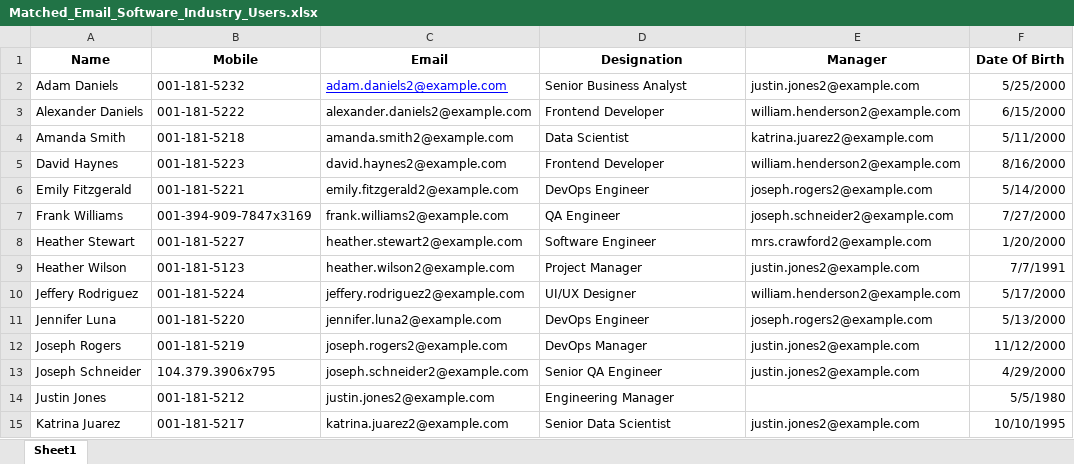
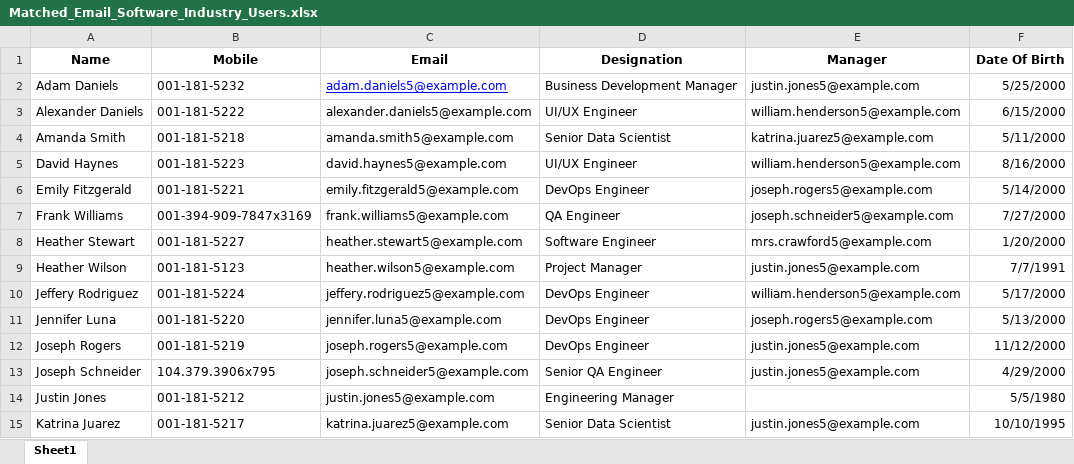
Before and after one commit to umarzubair105/Just-Plan-It, an Excel workbook: Matched_Email_Software_Industry_Users.xlsx, sheet Sheet1, drawn as a sheet; only a part is shown; values as stored, in another font and other column widths than the file's, no borders; table styles not drawn; the diff covers the shown part only; the diff names each change by its address in the sheet, - before the commit and + after, or states it on an @@ line.

```diff
--- a/Matched_Email_Software_Industry_Users.xlsx (sheet Sheet1)
+++ b/Matched_Email_Software_Industry_Users.xlsx (sheet Sheet1)
-C2 (Email): adam.daniels2@example.com
+C2 (Email): adam.daniels5@example.com
-D2 (Designation): Senior Business Analyst
+D2 (Designation): Business Development Manager
-E2 (Manager): justin.jones2@example.com
+E2 (Manager): justin.jones5@example.com
-C3 (Email): alexander.daniels2@example.com
+C3 (Email): alexander.daniels5@example.com
-D3 (Designation): Frontend Developer
+D3 (Designation): UI/UX Engineer
-E3 (Manager): william.henderson2@example.com
+E3 (Manager): william.henderson5@example.com
-C4 (Email): amanda.smith2@example.com
+C4 (Email): amanda.smith5@example.com
-D4 (Designation): Data Scientist
+D4 (Designation): Senior Data Scientist
-E4 (Manager): katrina.juarez2@example.com
+E4 (Manager): katrina.juarez5@example.com
-C5 (Email): david.haynes2@example.com
+C5 (Email): david.haynes5@example.com
-D5 (Designation): Frontend Developer
+D5 (Designation): UI/UX Engineer
-E5 (Manager): william.henderson2@example.com
+E5 (Manager): william.henderson5@example.com
-C6 (Email): emily.fitzgerald2@example.com
+C6 (Email): emily.fitzgerald5@example.com
-E6 (Manager): joseph.rogers2@example.com
+E6 (Manager): joseph.rogers5@example.com
-C7 (Email): frank.williams2@example.com
+C7 (Email): frank.williams5@example.com
-E7 (Manager): joseph.schneider2@example.com
+E7 (Manager): joseph.schneider5@example.com
-C8 (Email): heather.stewart2@example.com
+C8 (Email): heather.stewart5@example.com
-E8 (Manager): mrs.crawford2@example.com
+E8 (Manager): mrs.crawford5@example.com
-C9 (Email): heather.wilson2@example.com
+C9 (Email): heather.wilson5@example.com
-E9 (Manager): justin.jones2@example.com
+E9 (Manager): justin.jones5@example.com
-C10 (Email): jeffery.rodriguez2@example.com
+C10 (Email): jeffery.rodriguez5@example.com
-D10 (Designation): UI/UX Designer
+D10 (Designation): DevOps Engineer
-E10 (Manager): william.henderson2@example.com
+E10 (Manager): william.henderson5@example.com
-C11 (Email): jennifer.luna2@example.com
+C11 (Email): jennifer.luna5@example.com
-E11 (Manager): joseph.rogers2@example.com
+E11 (Manager): joseph.rogers5@example.com
-C12 (Email): joseph.rogers2@example.com
+C12 (Email): joseph.rogers5@example.com
-D12 (Designation): DevOps Manager
+D12 (Designation): DevOps Engineer
-E12:E13 (Manager): justin.jones2@example.com
+E12:E13 (Manager): justin.jones5@example.com
-C13 (Email): joseph.schneider2@example.com
+C13 (Email): joseph.schneider5@example.com
-C14 (Email): justin.jones2@example.com
+C14 (Email): justin.jones5@example.com
-C15 (Email): katrina.juarez2@example.com
+C15 (Email): katrina.juarez5@example.com
-E15 (Manager): justin.jones2@example.com
+E15 (Manager): justin.jones5@example.com
```
Also changed, not shown: 23 edited cells elsewhere in this sheet, User_Stories_Shopping_Portal_and_CMS.xlsx.
